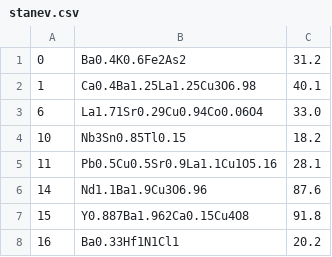
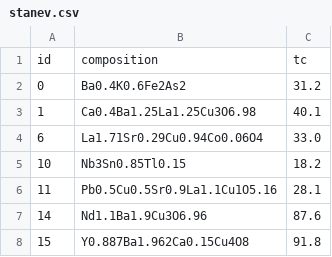
Before and after one commit to CompRhys/roost, a CSV file: data/datasets/stanev.csv, drawn as a sheet; only a part is shown; the shorter side is filled out with more unchanged rows; the diff names each change by its address in the sheet, - before the commit and + after, or states it on an @@ line.

```diff
--- a/data/datasets/stanev.csv
+++ b/data/datasets/stanev.csv
+row 1: id | composition | tc
```
Also changed, not shown: data/datasets/bandgaps.csv, data/datasets/poisson.csv, 2 other files.
